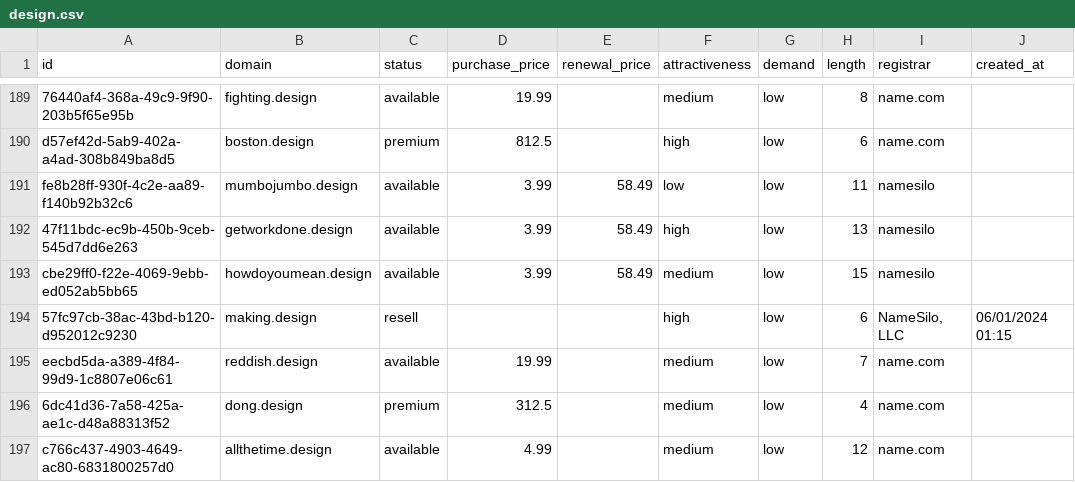
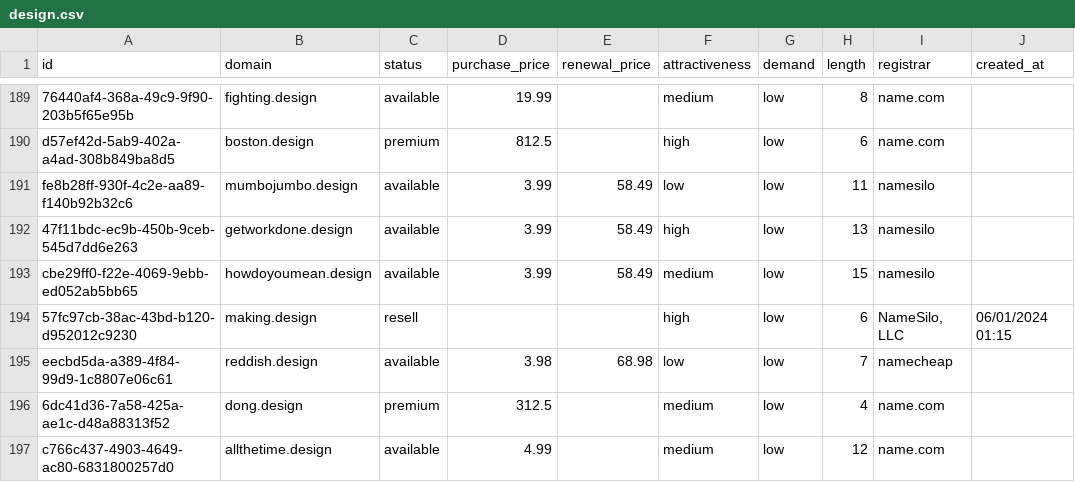
Before and after one commit to UniqueDomains/design-oneword-domains, a CSV file: design.csv, drawn as a sheet; only a part is shown, gaps mark what is left out; the diff names each change by its address in the sheet, - before the commit and + after, or states it on an @@ line.

Commit message:
Domains update

```diff
--- a/design.csv
+++ b/design.csv
-D195 (purchase_price): 19.99
+D195 (purchase_price): 3.98
-E195 (renewal_price): (empty)
+E195 (renewal_price): 68.98
-F195 (attractiveness): medium
+F195 (attractiveness): low
-I195 (registrar): name.com
+I195 (registrar): namecheap
```
Also changed, not shown: 4 other files.
